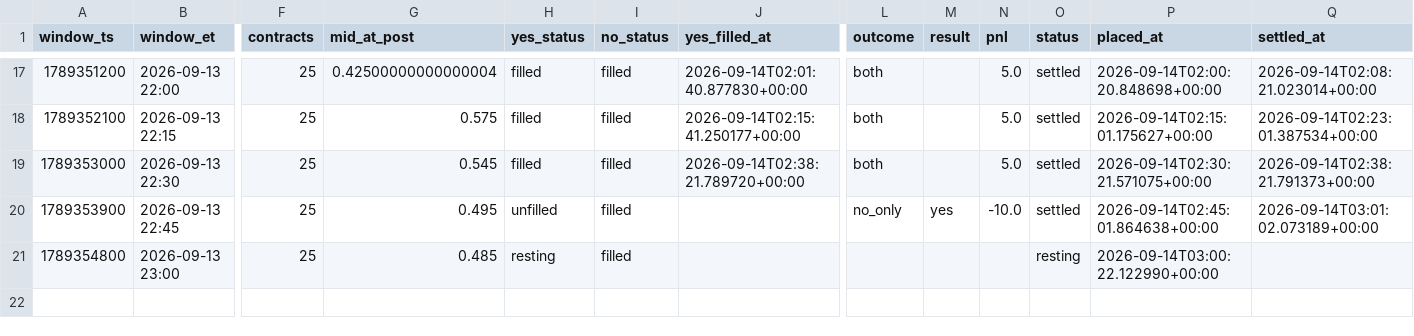
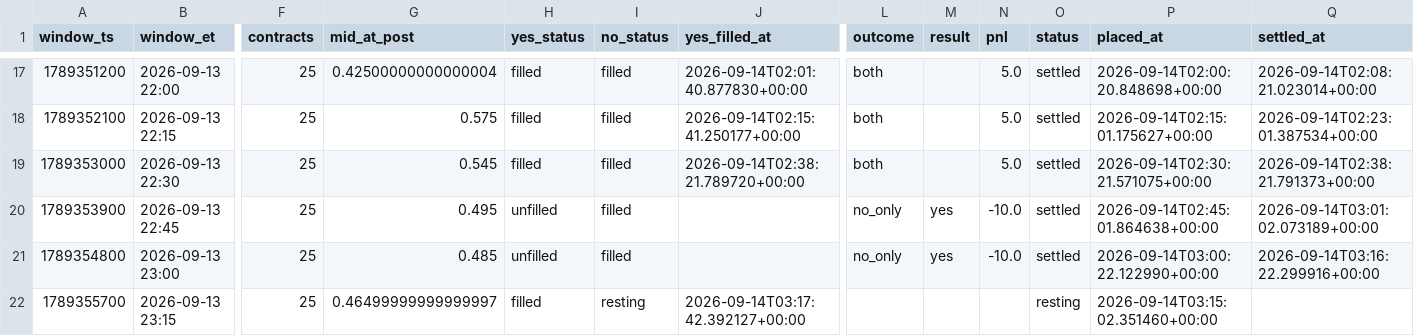
Before and after one commit to Astanwa/kalshi-pair-tape, a CSV file: data/pair_bets.csv, drawn as a sheet; only a part is shown, gaps mark what is left out; rows hold the shown columns only; the diff names each change by its address in the sheet, - before the commit and + after, or states it on an @@ line.

Commit message:
tape update 2026-09-14T03:20:00+00:00: 20 settled, pnl +5.00

```diff
--- a/data/pair_bets.csv
+++ b/data/pair_bets.csv
-H21 (yes_status): resting
+H21 (yes_status): unfilled
-L21 (outcome): (empty)
+L21 (outcome): no_only
-M21 (result): (empty)
+M21 (result): yes
-N21 (pnl): (empty)
+N21 (pnl): -10.0
-O21 (status): resting
+O21 (status): settled
-Q21 (settled_at): (empty)
+Q21 (settled_at): 2026-09-14T03:16:22.299916+00:00
+row 22: 1789355700 | 2026-09-13 23:15 | 25 | 0.46499999999999997 | filled | resting | 2026-09-14T03:17:42.392127+00:00 |  |  |  | resting | 2026-09-14T03:15:02.351460+00:00
```
Also changed, not shown: data/quotes.csv, 2 other files.
